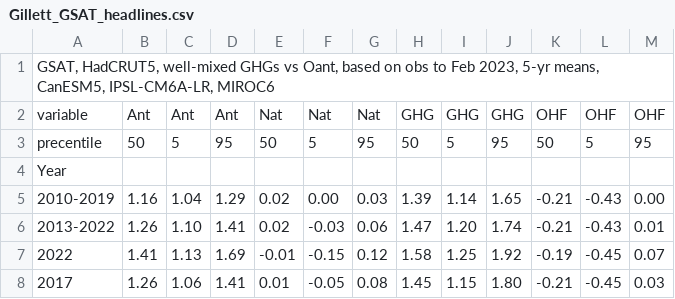
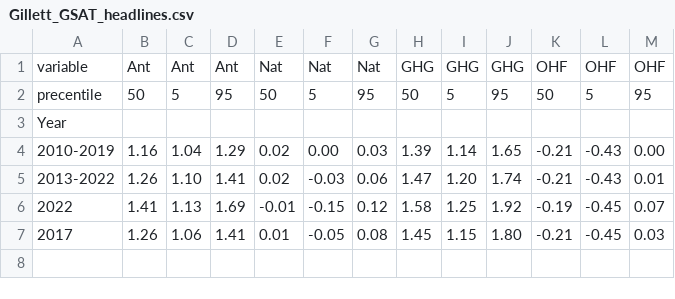
Before and after one commit to ClimateIndicator/anthropogenic-warming-assessment, a CSV file: results/Gillett_GSAT_headlines.csv, drawn as a sheet.

Commit message:
Rename IGCC-2022 results CSVs to streamline forward compatibility with IGCC-2023 assessment.

```diff
--- a/results/Gillett_GSAT_headlines.csv
+++ b/results/Gillett_GSAT_headlines.csv
@@ -1,2 +1 @@
-"GSAT, HadCRUT5, well-mixed GHGs vs Oant, based on obs to Feb 2023, 5-yr means, CanESM5, IPSL-CM6A-LR, MIROC6",,,,,,,,,,,,
 variable,Ant,Ant,Ant,Nat,Nat,Nat,GHG,GHG,GHG,OHF,OHF,OHF
```
Also changed, not shown: results/Gillett_GMST_headlines.csv, results/Gillett_GMST_timeseries.csv, 5 other files.
